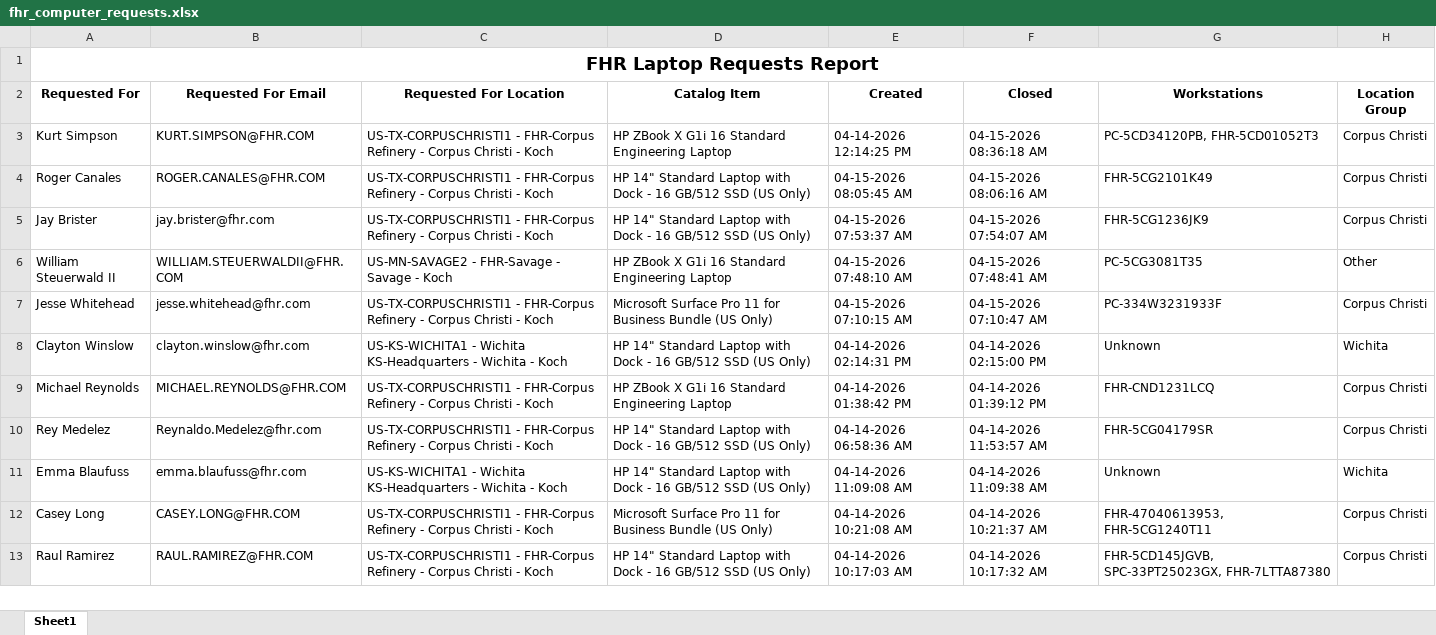
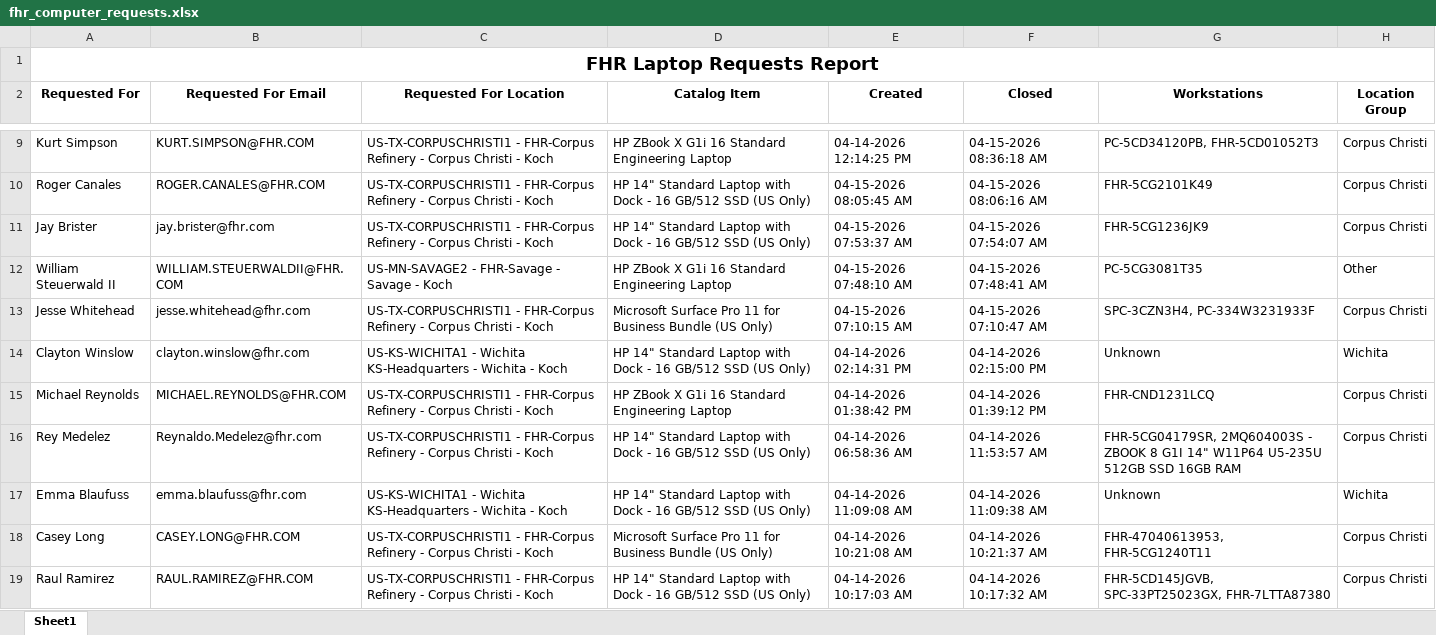
Before and after one commit to ellis-massey-FHR/fhr-device-audit, an Excel workbook: output/fhr_computer_requests.xlsx, sheet Sheet1, drawn as a sheet; only a part is shown, gaps mark what is left out; values as stored, in another font and other column widths than the file's, no borders; charts and pictures not drawn; addresses are those after the commit; the diff covers the shown part only; the diff names each change by its address in the sheet, - before the commit and + after, or states it on an @@ line.

```diff
--- a/output/fhr_computer_requests.xlsx (sheet Sheet1)
+++ b/output/fhr_computer_requests.xlsx (sheet Sheet1)
-G13 (Workstations): PC-334W3231933F
+G13 (Workstations): SPC-3CZN3H4, PC-334W3231933F
-G16 (Workstations): FHR-5CG04179SR
+G16 (Workstations): FHR-5CG04179SR, 2MQ604003S - ZBOOK 8 G1I 14" W11P64 U5-235U 512GB SSD 16GB RAM
```
Also changed, not shown: 6 added rows, 6 removed rows and 20 edited cells elsewhere in this sheet, charts or pictures.
